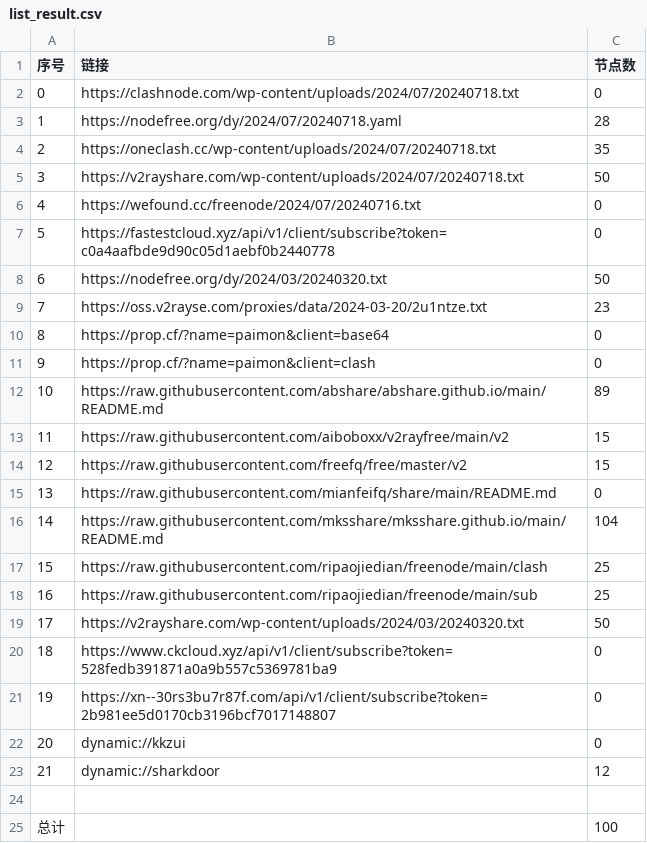
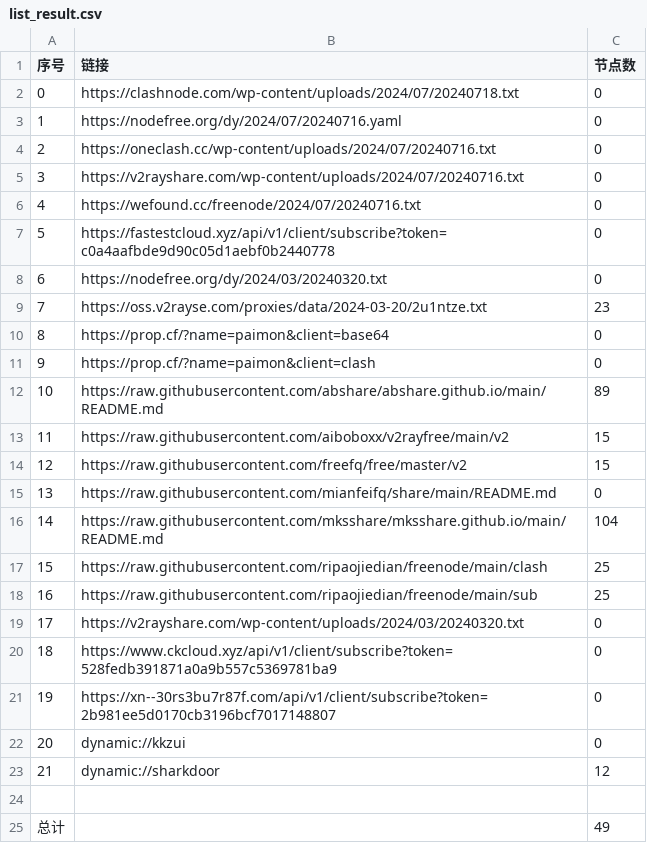
Before and after one commit to zhbjzhql1/AutoMergePublicNodes, a CSV file: list_result.csv, drawn as a sheet.

```diff
--- a/list_result.csv
+++ b/list_result.csv
@@ -2,8 +2,8 @@
 0,https://clashnode.com/wp-content/uploads/2024/07/20240718.txt,0
-1,https://nodefree.org/dy/2024/07/20240718.yaml,28
-2,https://oneclash.cc/wp-content/uploads/2024/07/20240718.txt,35
-3,https://v2rayshare.com/wp-content/uploads/2024/07/20240718.txt,50
+1,https://nodefree.org/dy/2024/07/20240716.yaml,0
+2,https://oneclash.cc/wp-content/uploads/2024/07/20240716.txt,0
+3,https://v2rayshare.com/wp-content/uploads/2024/07/20240716.txt,0
 4,https://wefound.cc/freenode/2024/07/20240716.txt,0
 5,https://fastestcloud.xyz/api/v1/client/subscribe?token=c0a4aafbde9d90c05d1aebf0b2440778,0
-6,https://nodefree.org/dy/2024/03/20240320.txt,50
+6,https://nodefree.org/dy/2024/03/20240320.txt,0
 7,https://oss.v2rayse.com/proxies/data/2024-03-20/2u1ntze.txt,23
@@ -18,3 +18,3 @@
 16,https://raw.githubusercontent.com/ripaojiedian/freenode/main/sub,25
-17,https://v2rayshare.com/wp-content/uploads/2024/03/20240320.txt,50
+17,https://v2rayshare.com/wp-content/uploads/2024/03/20240320.txt,0
 18,https://www.ckcloud.xyz/api/v1/client/subscribe?token=528fedb391871a0a9b557c5369781ba9,0
@@ -24,2 +24,2 @@
 
-总计,,100
+总计,,49
```
Also changed, not shown: 9 other files.
